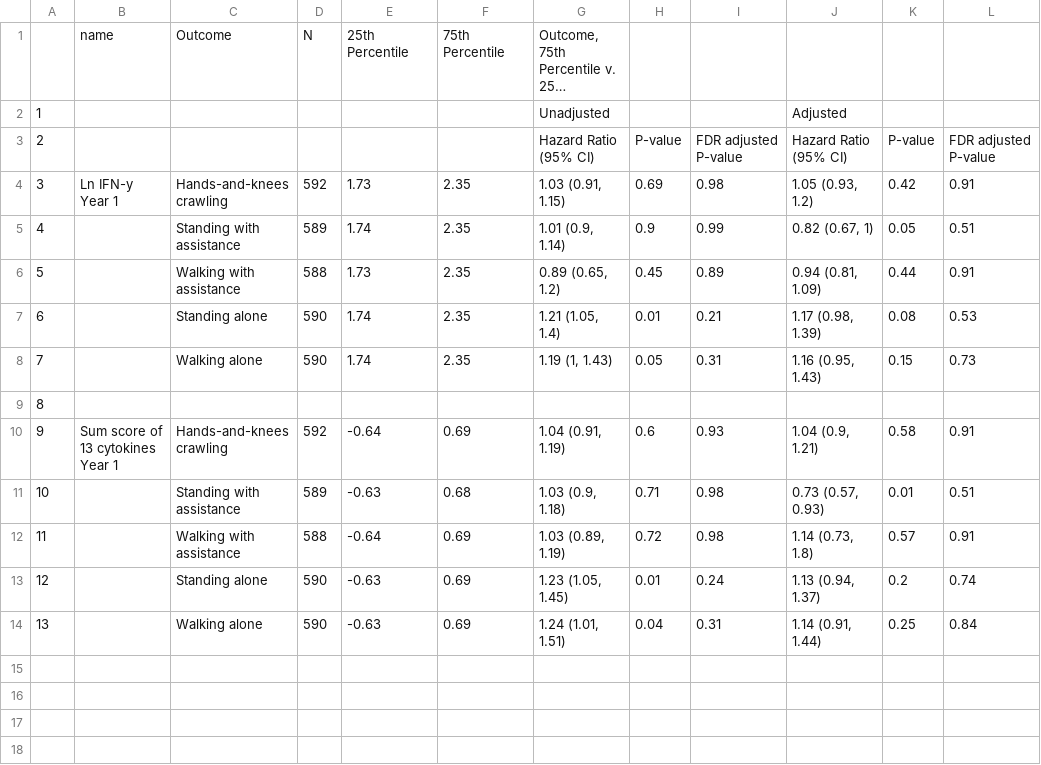
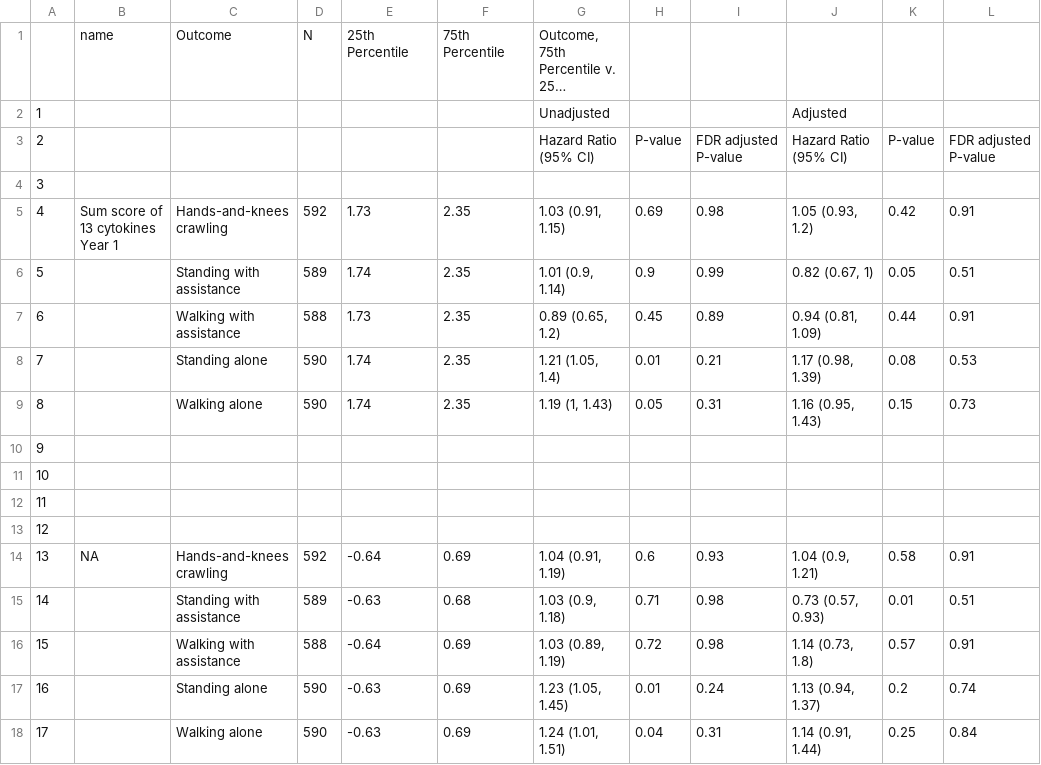
Before and after one commit to washb-eed-substudies/immune-dev, a CSV file: tables/supplementary/immune-dev-y1-ind-cyt-hr.csv, drawn as a sheet; long unchanged cells end in …; addresses are those after the commit; the diff names each change by its address in the sheet, - before the commit and + after, or states it on an @@ line.

Commit message:
updated tables

```diff
--- a/tables/supplementary/immune-dev-y1-ind-cyt-hr.csv
+++ b/tables/supplementary/immune-dev-y1-ind-cyt-hr.csv
+row 4: 3
@@ column A renumbered from row 5 down @@
-B5: Ln IFN-y Year 1
+B5: Sum score of 13 cytokines Year 1
+row 11: 10
+row 12: 11
+row 13: 12
-B14: Sum score of 13 cytokines Year 1
+B14: NA
```
Also changed, not shown: tables/main/immune-dev-y1-ind-cyt-hr.csv, 1 other file.
